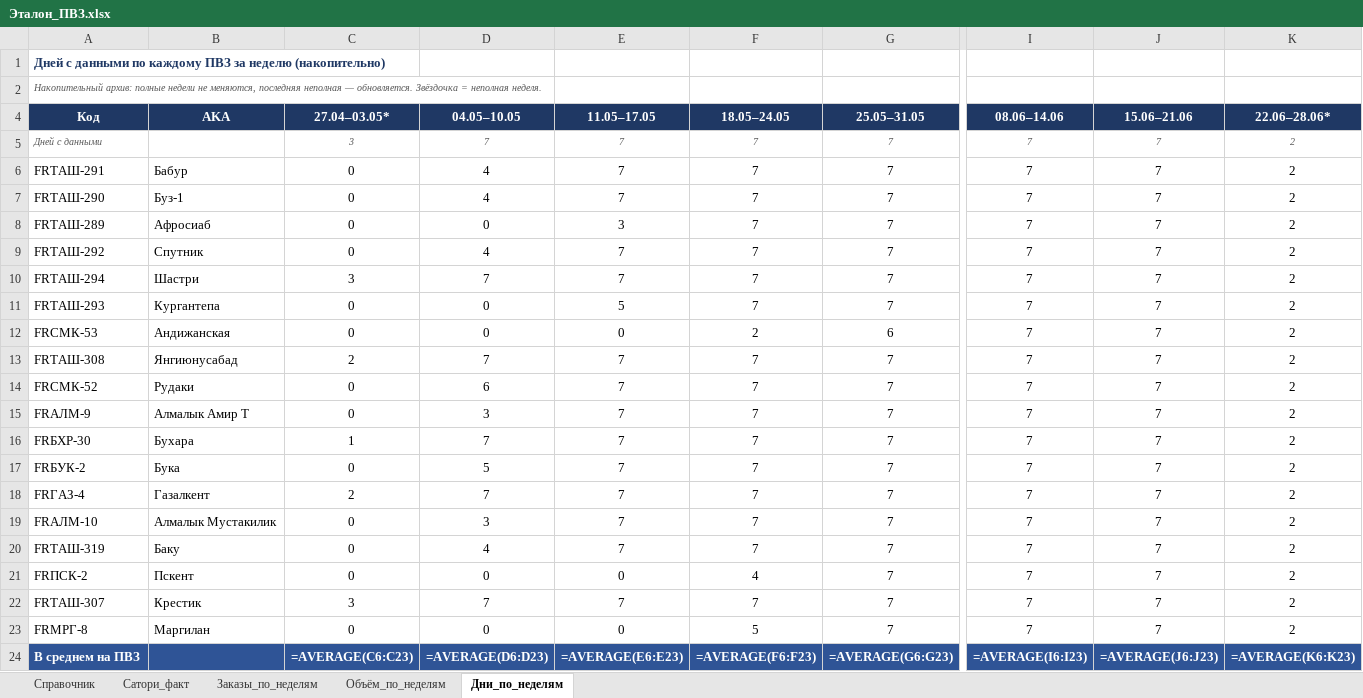
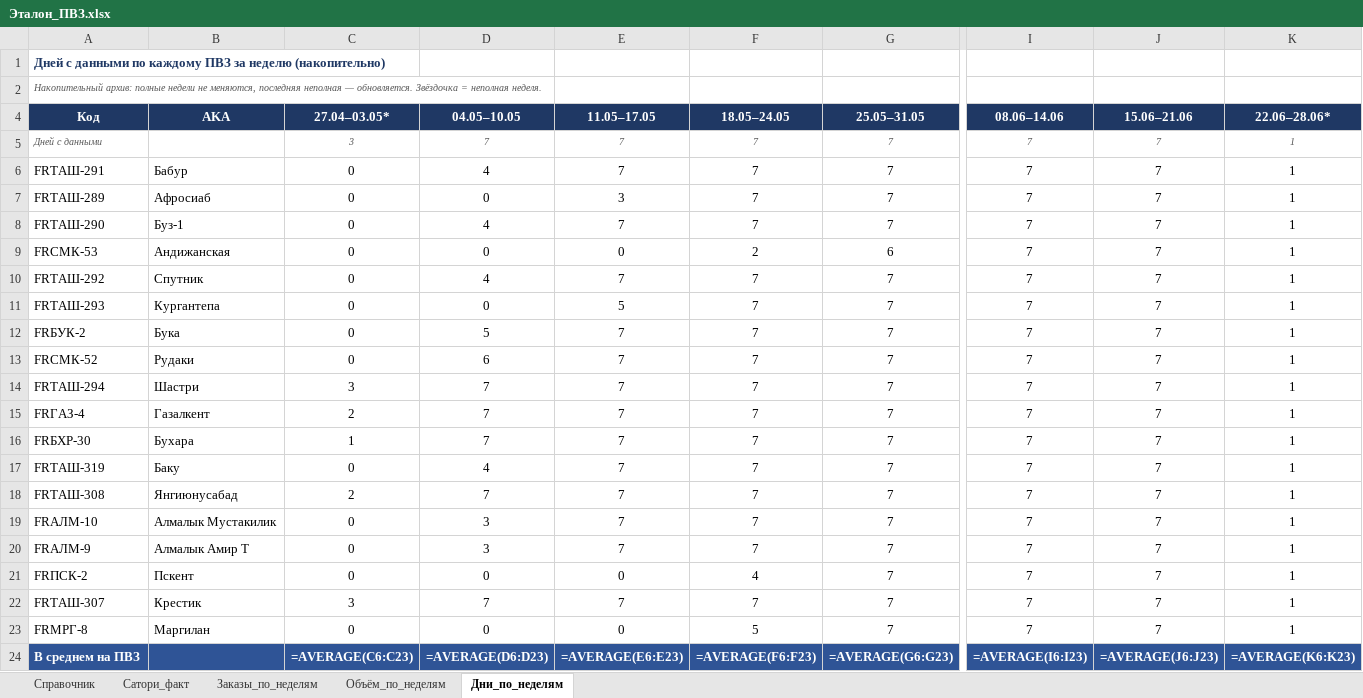
Before and after one commit to MyDarling1/Project-X, an Excel workbook: Эталон_ПВЗ.xlsx, sheet Дни_по_неделям, drawn as a sheet; only a part is shown, gaps mark what is left out; values as stored, in another font and other column widths than the file's, no borders; formulas without a stored value are shown as written; removed rows and columns are numbered as before the commit, all else as after; rows hold the shown columns only; the diff names each change by its address in the sheet, - before the commit and + after, or states it on an @@ line.

```diff
--- a/Эталон_ПВЗ.xlsx (sheet Дни_по_неделям)
+++ b/Эталон_ПВЗ.xlsx (sheet Дни_по_неделям)
-K5:K6 (22.06–28.06*): 2
+K5:K6 (22.06–28.06*): 1
-row 7: FRТАШ-290 | Буз-1 | 0 | 4 | 7 | 7 | 7 | 7 | 7 | 2
-K7 (22.06–28.06*): 2
+K7 (22.06–28.06*): 1
+row 8: FRТАШ-290 | Буз-1 | 0 | 4 | 7 | 7 | 7 | 7 | 7 | 1
+row 9: FRСМК-53 | Андижанская | 0 | 0 | 0 | 2 | 6 | 7 | 7 | 1
-K10 (22.06–28.06*): 2
+K10 (22.06–28.06*): 1
-row 10: FRТАШ-294 | Шастри | 3 | 7 | 7 | 7 | 7 | 7 | 7 | 2
-K11 (22.06–28.06*): 2
+K11 (22.06–28.06*): 1
-row 12: FRСМК-53 | Андижанская | 0 | 0 | 0 | 2 | 6 | 7 | 7 | 2
-A12 (Код): FRТАШ-308
+A12 (Код): FRБУК-2
-B12 (AKA): Янгиюнусабад
+B12 (AKA): Бука
-C12 (27.04–03.05*): 2
+C12 (27.04–03.05*): 0
-D12 (04.05–10.05): 7
+D12 (04.05–10.05): 5
-K12:K14 (22.06–28.06*): 2
+K12:K14 (22.06–28.06*): 1
-A14 (Код): FRАЛМ-9
+A14 (Код): FRТАШ-294
-B14 (AKA): Алмалык Амир Т
+B14 (AKA): Шастри
-C14 (27.04–03.05*): 0
+C14 (27.04–03.05*): 3
-D14 (04.05–10.05): 3
+D14 (04.05–10.05): 7
+row 15: FRГАЗ-4 | Газалкент | 2 | 7 | 7 | 7 | 7 | 7 | 7 | 1
-K16:K23 (22.06–28.06*): 2
+K16:K23 (22.06–28.06*): 1
-A17 (Код): FRБУК-2
+A17 (Код): FRТАШ-319
-B17 (AKA): Бука
+B17 (AKA): Баку
-D17 (04.05–10.05): 5
+D17 (04.05–10.05): 4
-A18 (Код): FRГАЗ-4
+A18 (Код): FRТАШ-308
-B18 (AKA): Газалкент
+B18 (AKA): Янгиюнусабад
-A20 (Код): FRТАШ-319
+A20 (Код): FRАЛМ-9
-B20 (AKA): Баку
+B20 (AKA): Алмалык Амир Т
-D20 (04.05–10.05): 4
+D20 (04.05–10.05): 3
```
Also changed, not shown: sheet Заказы_по_неделям, sheet Объём_по_неделям, 2 other files.
